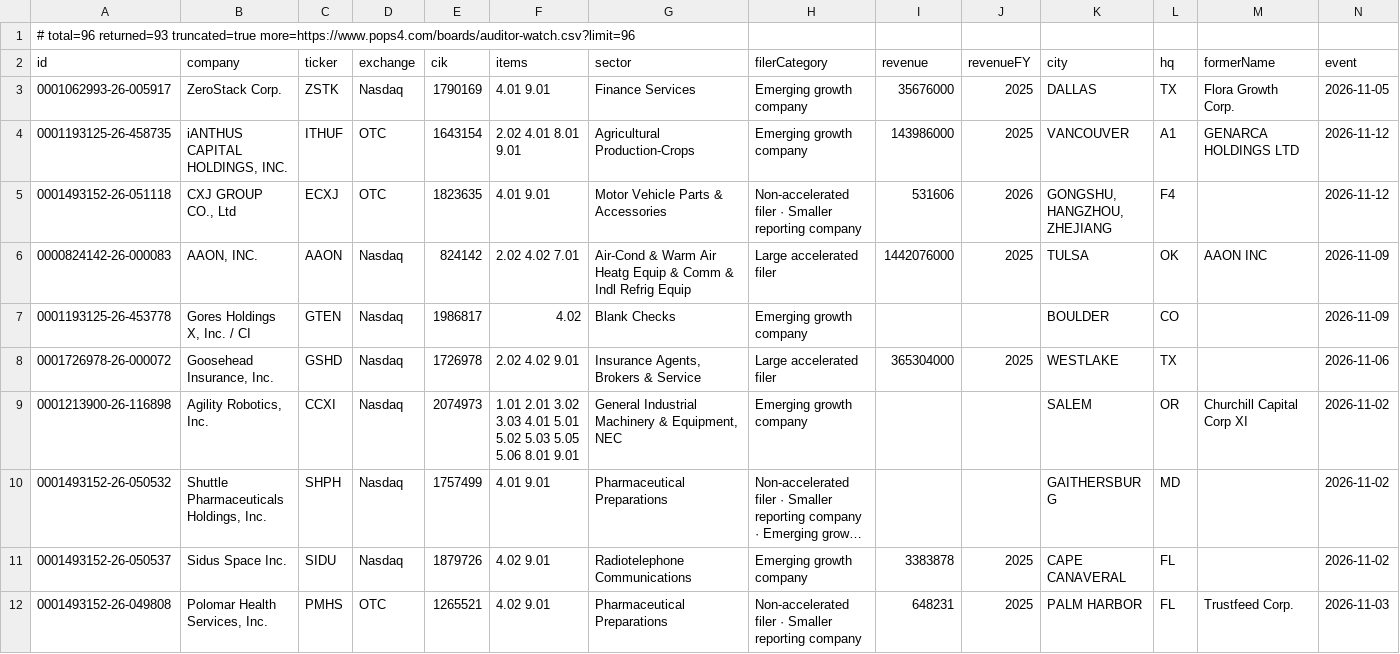
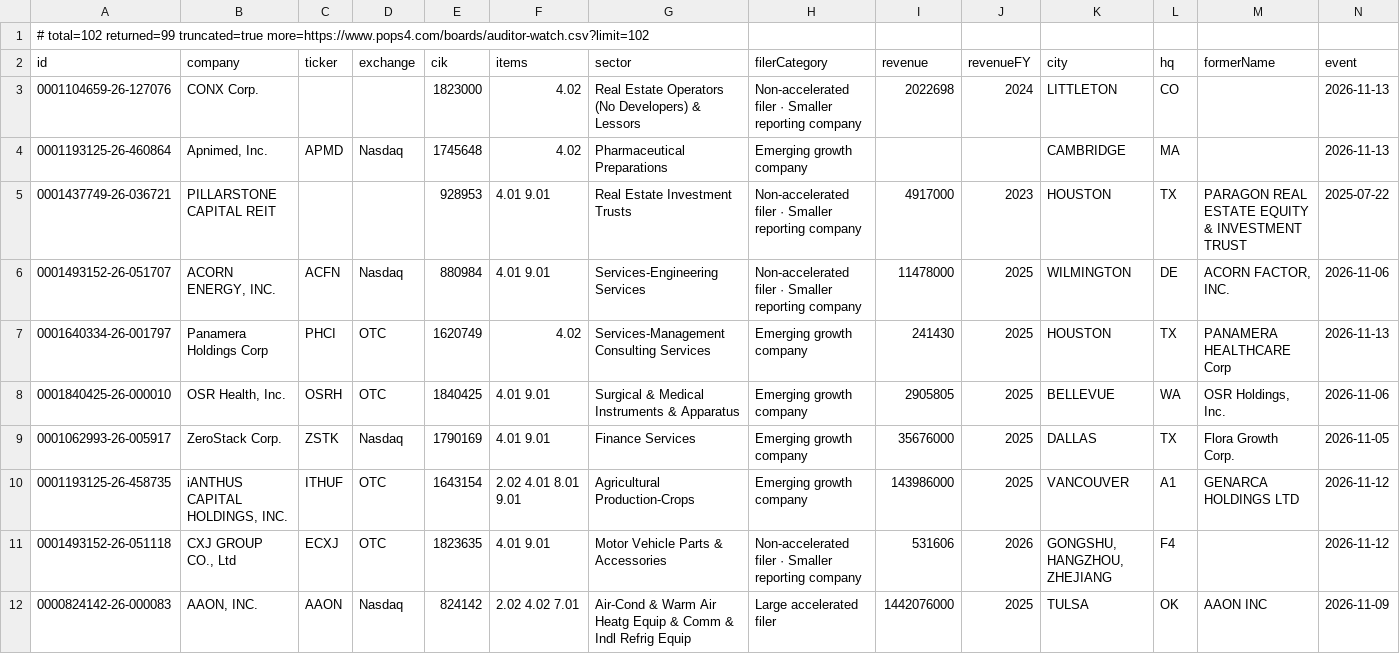
Before and after one commit to HuangGoodmanAgency/filing-boards, a CSV file: data/auditor-watch.csv, drawn as a sheet; only a part is shown; the shorter side is filled out with more unchanged rows; long unchanged cells end in …; rows hold the shown columns only; the diff names each change by its address in the sheet, - before the commit and + after, or states it on an @@ line.

```diff
--- a/data/auditor-watch.csv
+++ b/data/auditor-watch.csv
-A1 (id): # total=96 returned=93 truncated=true more=https://www.pops4.com/boards/auditor-watch.csv?limit=96
+A1 (id): # total=102 returned=99 truncated=true more=https://www.pops4.com/boards/auditor-watch.csv?limit=102
+row 3: 0001104659-26-127076 | CONX Corp. |  |  | 1823000 | 4.02 | Real Estate Operators (No Developers) & Lessors | Non-accelerated filer · Smaller reporting company | 2022698 | 2024 | LITTLETON | CO |  | 2026-11-13
+row 4: 0001193125-26-460864 | Apnimed, Inc. | APMD | Nasdaq | 1745648 | 4.02 | Pharmaceutical Preparations | Emerging growth company |  |  | CAMBRIDGE | MA |  | 2026-11-13
+row 5: 0001437749-26-036721 | PILLARSTONE CAPITAL REIT |  |  | 928953 | 4.01 9.01 | Real Estate Investment Trusts | Non-accelerated filer · Smaller reporting company | 4917000 | 2023 | HOUSTON | TX | PARAGON REAL ESTATE EQUITY & INVESTMENT TRUST | 2025-07-22
+row 6: 0001493152-26-051707 | ACORN ENERGY, INC. | ACFN | Nasdaq | 880984 | 4.01 9.01 | Services-Engineering Services | Non-accelerated filer · Smaller reporting company | 11478000 | 2025 | WILMINGTON | DE | ACORN FACTOR, INC. | 2026-11-06
+row 7: 0001640334-26-001797 | Panamera Holdings Corp | PHCI | OTC | 1620749 | 4.02 | Services-Management Consulting Services | Emerging growth company | 241430 | 2025 | HOUSTON | TX | PANAMERA HEALTHCARE Corp | 2026-11-13
+row 8: 0001840425-26-000010 | OSR Health, Inc. | OSRH | OTC | 1840425 | 4.01 9.01 | Surgical & Medical Instruments & Apparatus | Emerging growth company | 2905805 | 2025 | BELLEVUE | WA | OSR Holdings, Inc. | 2026-11-06
```
Also changed, not shown: data/annual-meetings.csv, data/charter-amendments.csv, 25 other files.
